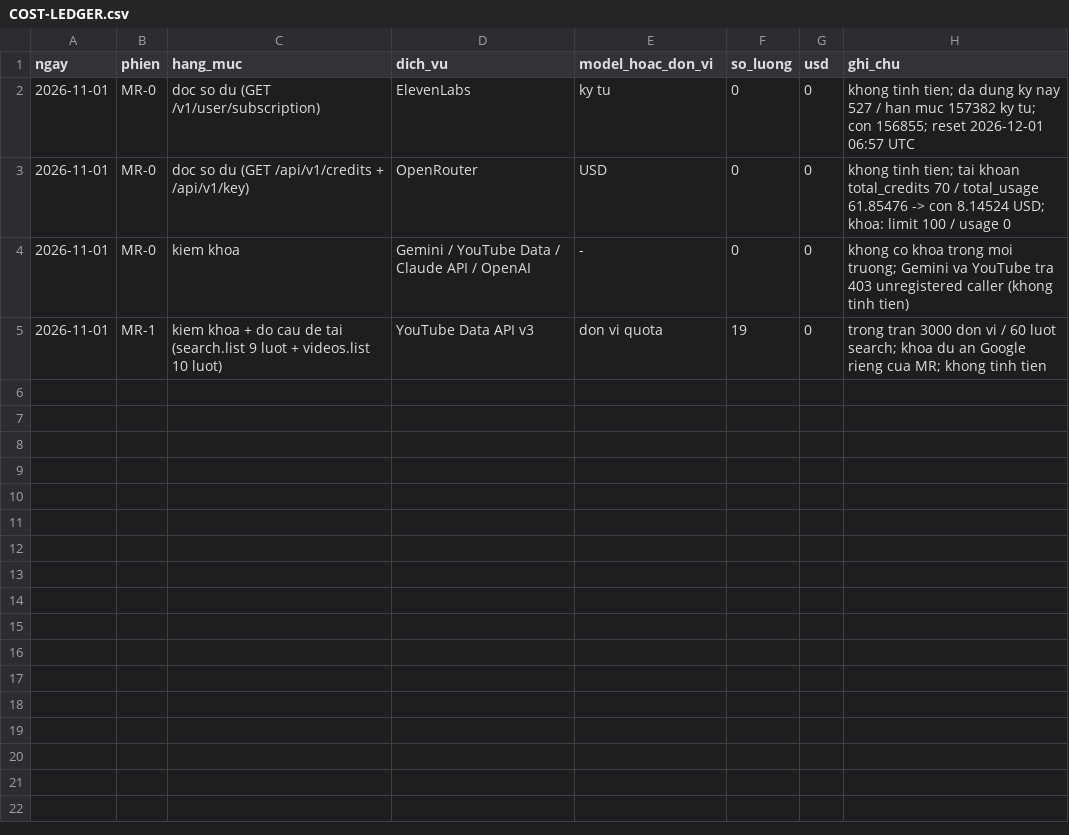
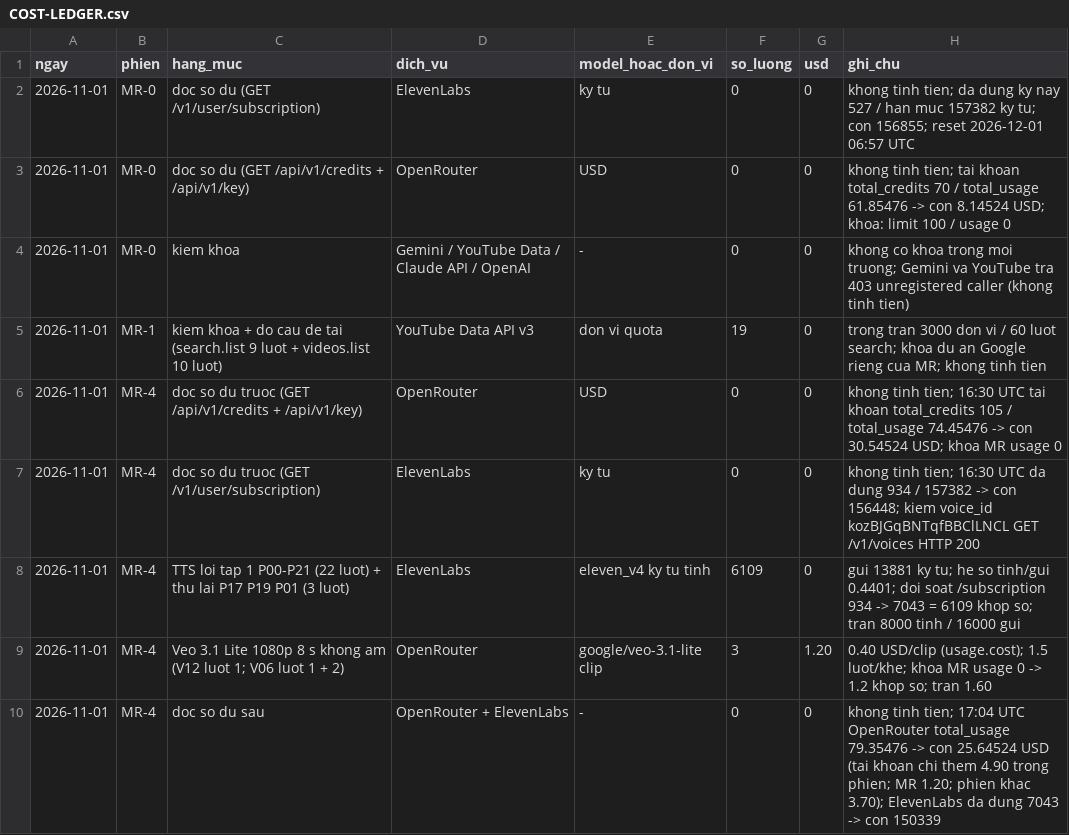
Before and after one commit to HungQuach301/money-reroute, a CSV file: COST-LEDGER.csv, drawn as a sheet; the diff names each change by its address in the sheet, - before the commit and + after, or states it on an @@ line.

```diff
--- a/COST-LEDGER.csv
+++ b/COST-LEDGER.csv
+row 6: 2026-11-01 | MR-4 | doc so du truoc (GET /api/v1/credits + /api/v1/key) | OpenRouter | USD | 0 | 0 | khong tinh tien; 16:30 UTC tai khoan total_credits 105 / total_usage 74.45476 -> con 30.54524 USD; khoa MR usage 0
+row 7: 2026-11-01 | MR-4 | doc so du truoc (GET /v1/user/subscription) | ElevenLabs | ky tu | 0 | 0 | khong tinh tien; 16:30 UTC da dung 934 / 157382 -> con 156448; kiem voice_id kozBJGqBNTqfBBClLNCL GET /v1/voices HTTP 200
+row 8: 2026-11-01 | MR-4 | TTS loi tap 1 P00-P21 (22 luot) + thu lai P17 P19 P01 (3 luot) | ElevenLabs | eleven_v4 ky tu tinh | 6109 | 0 | gui 13881 ky tu; he so tinh/gui 0.4401; doi soat /subscription 934 -> 7043 = 6109 khop so; tran 8000 tinh / 16000 gui
+row 9: 2026-11-01 | MR-4 | Veo 3.1 Lite 1080p 8 s khong am (V12 luot 1; V06 luot 1 + 2) | OpenRouter | google/veo-3.1-lite clip | 3 | 1.20 | 0.40 USD/clip (usage.cost); 1.5 luot/khe; khoa MR usage 0 -> 1.2 khop so; tran 1.60
+row 10: 2026-11-01 | MR-4 | doc so du sau | OpenRouter + ElevenLabs | - | 0 | 0 | khong tinh tien; 17:04 UTC OpenRouter total_usage 79.35476 -> con 25.64524 USD (tai khoan chi them 4.90 trong phien; MR 1.20; phien khac 3.70); ElevenLabs da dung 7043 -> con 150339
```
Also changed, not shown: 7 other files.
